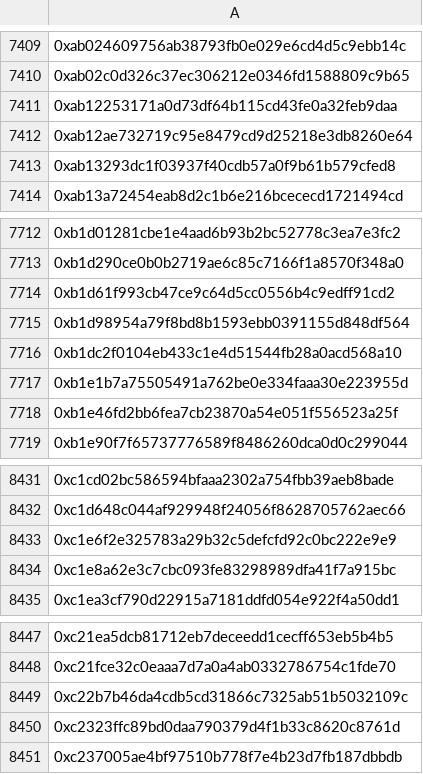
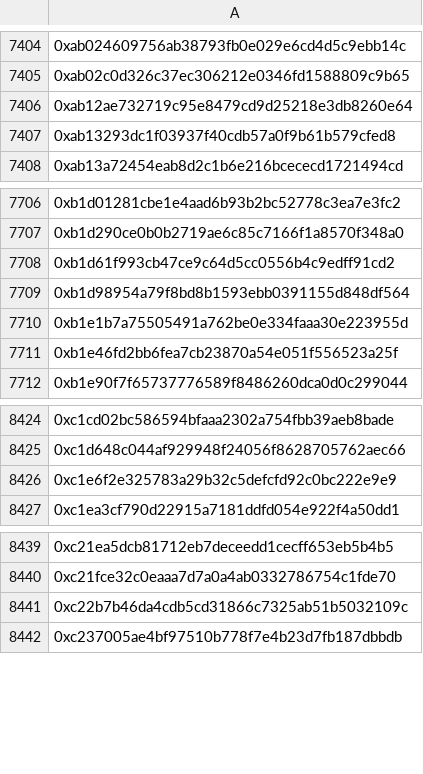
Before and after one commit to hop-protocol/hop-airdrop, a CSV file: src/data/eliminatedSybilAttackers.csv, drawn as a sheet; only a part is shown, gaps mark what is left out; the diff covers the shown part only; the diff names each change by its address in the sheet, - before the commit and + after, or states it on an @@ line.

```diff
--- a/src/data/eliminatedSybilAttackers.csv
+++ b/src/data/eliminatedSybilAttackers.csv
-row 7411: 0xab12253171a0d73df64b115cd43fe0a32feb9daa
-row 7716: 0xb1dc2f0104eb433c1e4d51544fb28a0acd568a10
-row 8434: 0xc1e8a62e3c7cbc093fe83298989dfa41f7a915bc
-row 8450: 0xc2323ffc89bd0daa790379d4f1b33c8620c8761d
```
Also changed, not shown: 5 removed rows elsewhere in this file, 6 other files.
